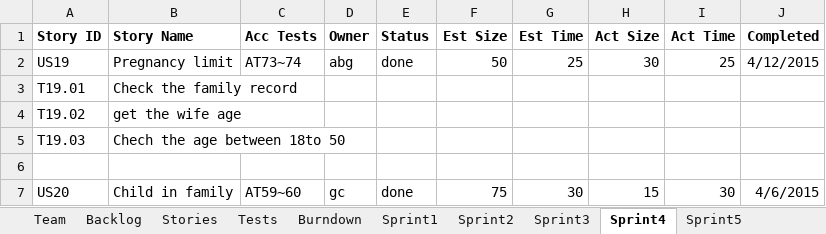
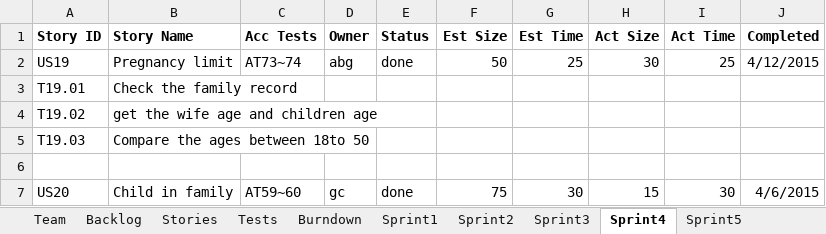
Before and after one commit to LSYanJun/SSW555tm052015s, an Excel workbook: Team05Report.xlsx, sheet Sprint4, drawn as a sheet; only a part is shown; values as stored, in another font and other column widths than the file's, no borders; the diff names each change by its address in the sheet, - before the commit and + after, or states it on an @@ line.

```diff
--- a/Team05Report.xlsx (sheet Sprint4)
+++ b/Team05Report.xlsx (sheet Sprint4)
-B4 (Story Name): get the wife age
+B4 (Story Name): get the wife age and children age
-B5 (Story Name): Chech the age between 18to 50
+B5 (Story Name): Compare the ages between 18to 50
```
Also changed, not shown: sheet Sprint5, sheet Tests, sheet Backlog, sheet Stories, charts or pictures, 17 other files.
